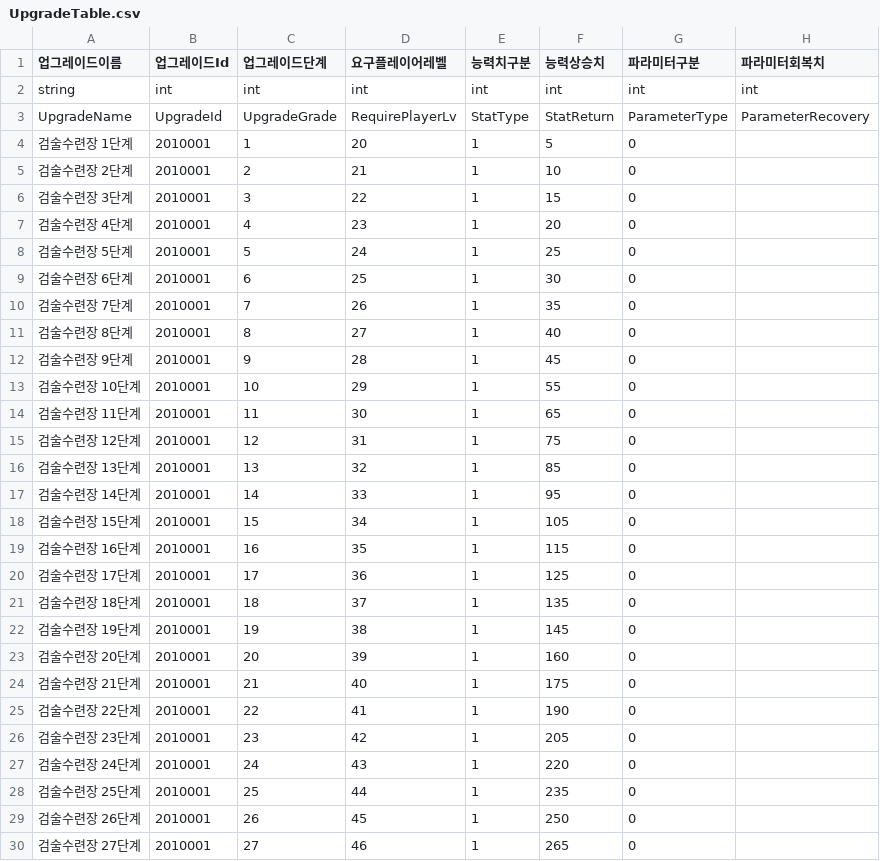
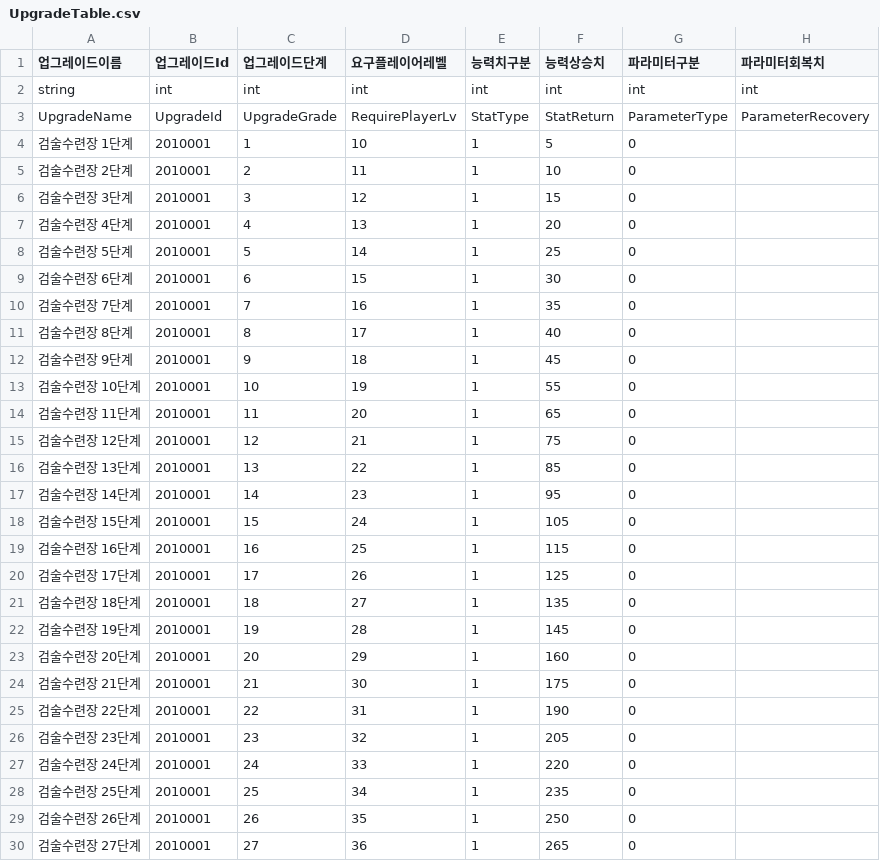
Before and after one commit to HAGU-G/Team-Lost-Vikings, a CSV file: Assets/DataTable/UpgradeTable.csv, drawn as a sheet; only a part is shown; the diff covers the shown part only; the diff names each change by its address in the sheet, - before the commit and + after, or states it on an @@ line.

```diff
--- a/Assets/DataTable/UpgradeTable.csv
+++ b/Assets/DataTable/UpgradeTable.csv
-D4 (요구플레이어레벨): 20
+D4 (요구플레이어레벨): 10
-D5 (요구플레이어레벨): 21
+D5 (요구플레이어레벨): 11
-D6 (요구플레이어레벨): 22
+D6 (요구플레이어레벨): 12
-D7 (요구플레이어레벨): 23
+D7 (요구플레이어레벨): 13
-D8 (요구플레이어레벨): 24
+D8 (요구플레이어레벨): 14
-D9 (요구플레이어레벨): 25
+D9 (요구플레이어레벨): 15
-D10 (요구플레이어레벨): 26
+D10 (요구플레이어레벨): 16
-D11 (요구플레이어레벨): 27
+D11 (요구플레이어레벨): 17
-D12 (요구플레이어레벨): 28
+D12 (요구플레이어레벨): 18
-D13 (요구플레이어레벨): 29
+D13 (요구플레이어레벨): 19
-D14 (요구플레이어레벨): 30
+D14 (요구플레이어레벨): 20
-D15 (요구플레이어레벨): 31
+D15 (요구플레이어레벨): 21
-D16 (요구플레이어레벨): 32
+D16 (요구플레이어레벨): 22
-D17 (요구플레이어레벨): 33
+D17 (요구플레이어레벨): 23
-D18 (요구플레이어레벨): 34
+D18 (요구플레이어레벨): 24
-D19 (요구플레이어레벨): 35
+D19 (요구플레이어레벨): 25
-D20 (요구플레이어레벨): 36
+D20 (요구플레이어레벨): 26
-D21 (요구플레이어레벨): 37
+D21 (요구플레이어레벨): 27
-D22 (요구플레이어레벨): 38
+D22 (요구플레이어레벨): 28
-D23 (요구플레이어레벨): 39
+D23 (요구플레이어레벨): 29
-D24 (요구플레이어레벨): 40
+D24 (요구플레이어레벨): 30
-D25 (요구플레이어레벨): 41
+D25 (요구플레이어레벨): 31
-D26 (요구플레이어레벨): 42
+D26 (요구플레이어레벨): 32
-D27 (요구플레이어레벨): 43
+D27 (요구플레이어레벨): 33
-D28 (요구플레이어레벨): 44
+D28 (요구플레이어레벨): 34
-D29 (요구플레이어레벨): 45
+D29 (요구플레이어레벨): 35
-D30 (요구플레이어레벨): 46
+D30 (요구플레이어레벨): 36
```
Also changed, not shown: 81 edited cells elsewhere in this file, Assets/DataTable/AchievementTable.csv, Assets/DataTable/BuildingTable.csv, 1 other file.
